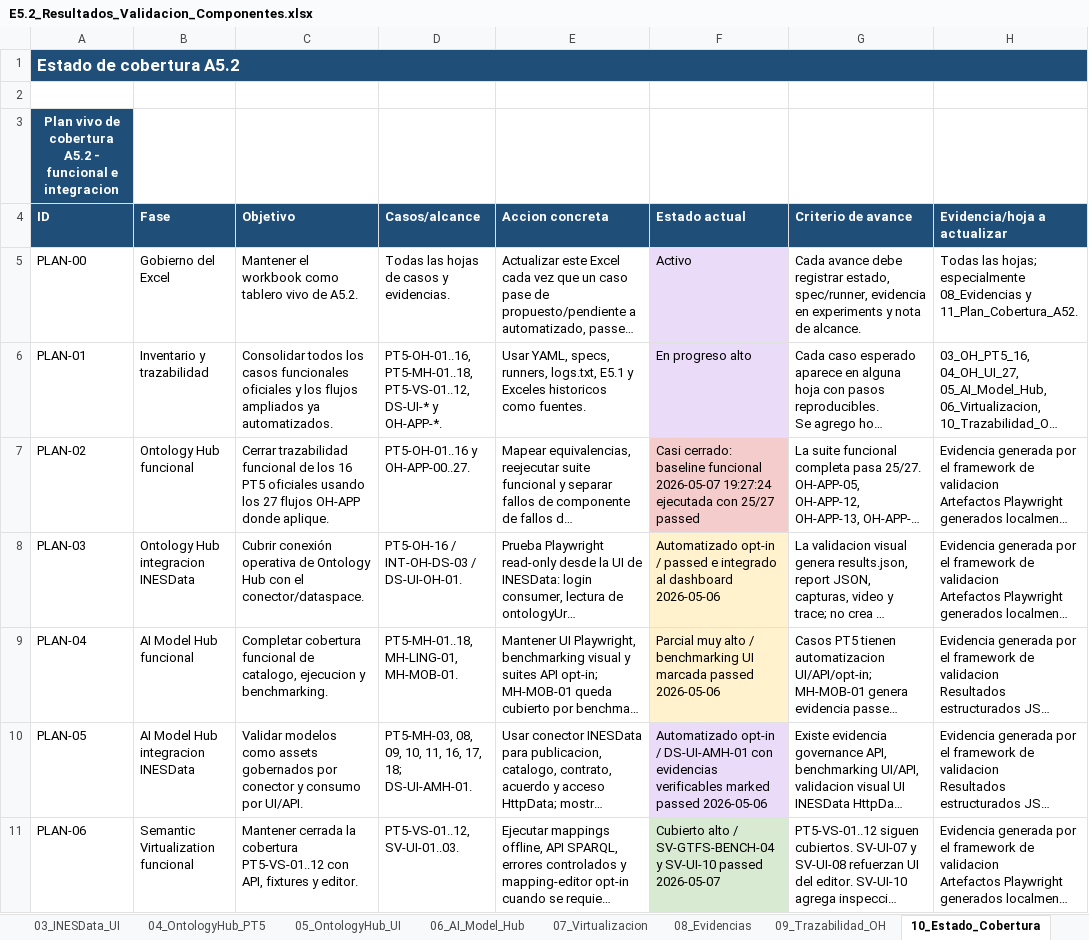
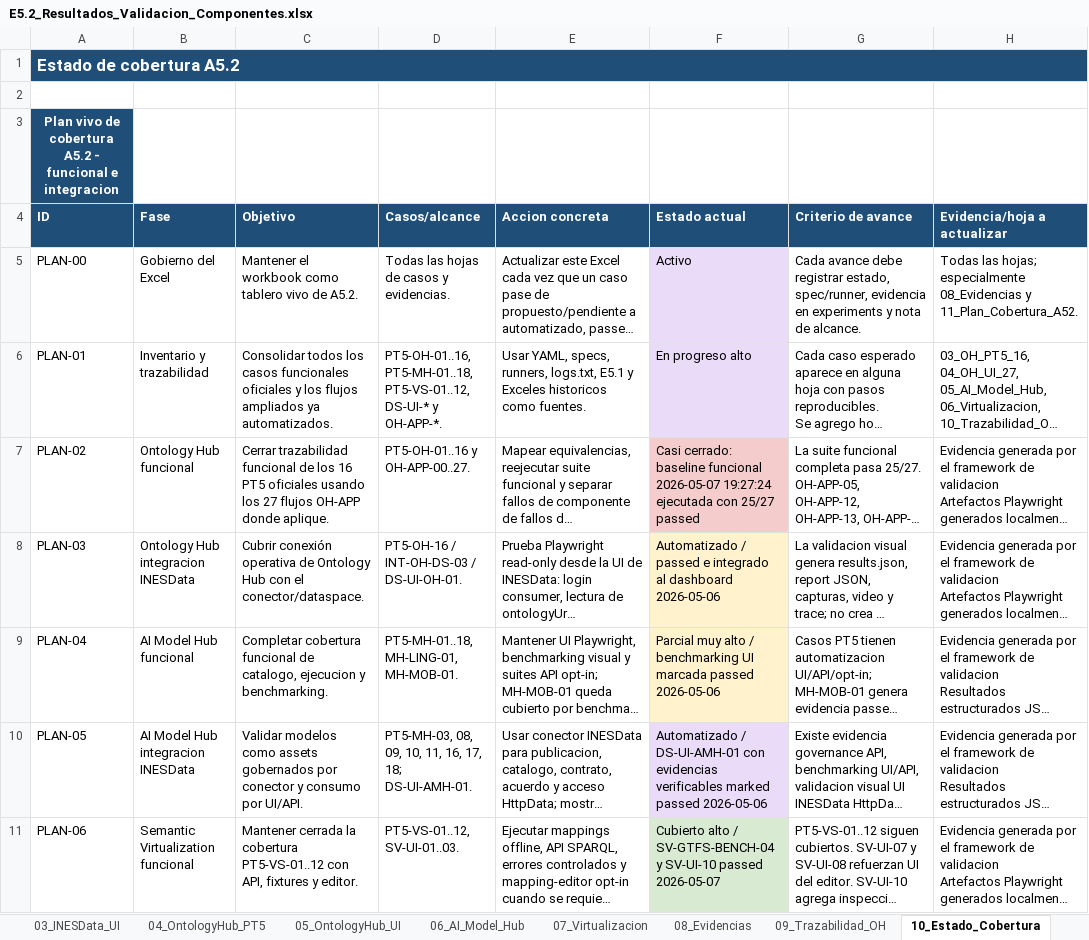
Before and after one commit to STICS-UPM/stics-dataspace-framework, an Excel workbook: docs/E5.2_Resultados_Validacion_Componentes.xlsx, sheet 10_Estado_Cobertura, drawn as a sheet; only a part is shown; long unchanged cells end in …; values as stored, in another font and other column widths than the file's, no borders; the diff covers the shown part only; the diff names each change by its address in the sheet, - before the commit and + after, or states it on an @@ line.

```diff
--- a/docs/E5.2_Resultados_Validacion_Componentes.xlsx (sheet 10_Estado_Cobertura)
+++ b/docs/E5.2_Resultados_Validacion_Componentes.xlsx (sheet 10_Estado_Cobertura)
-F8 (Estado actual): Automatizado opt-in / passed…
+F8 (Estado actual): Automatizado / passed…
-F10 (Estado actual): Automatizado opt-in / DS-UI-AMH-01…
+F10 (Estado actual): Automatizado / DS-UI-AMH-01…
```
Also changed, not shown: 1 edited cell elsewhere in this sheet, sheet 07_Virtualizacion, sheet 06_AI_Model_Hub, sheet 02_Flujos_INESData, sheet 03_INESData_UI, sheet 01_Casos_Uso_A52, sheet 08_Evidencias, 1 more sheet.
